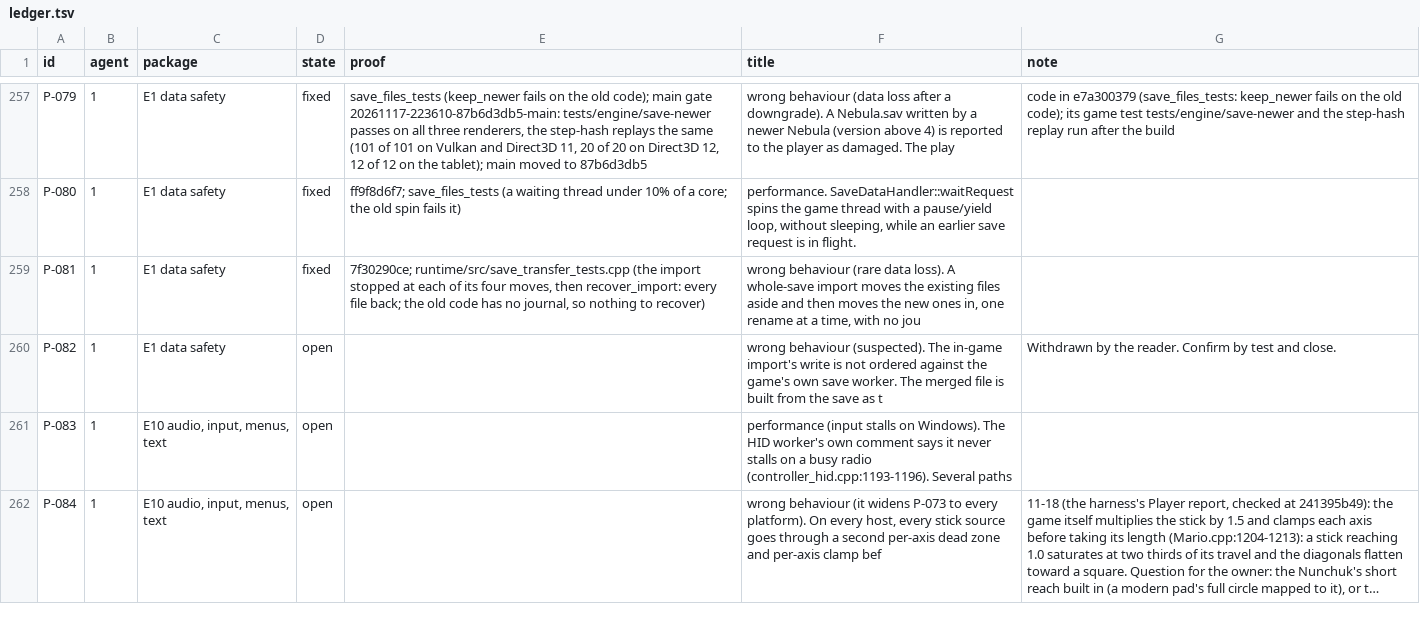
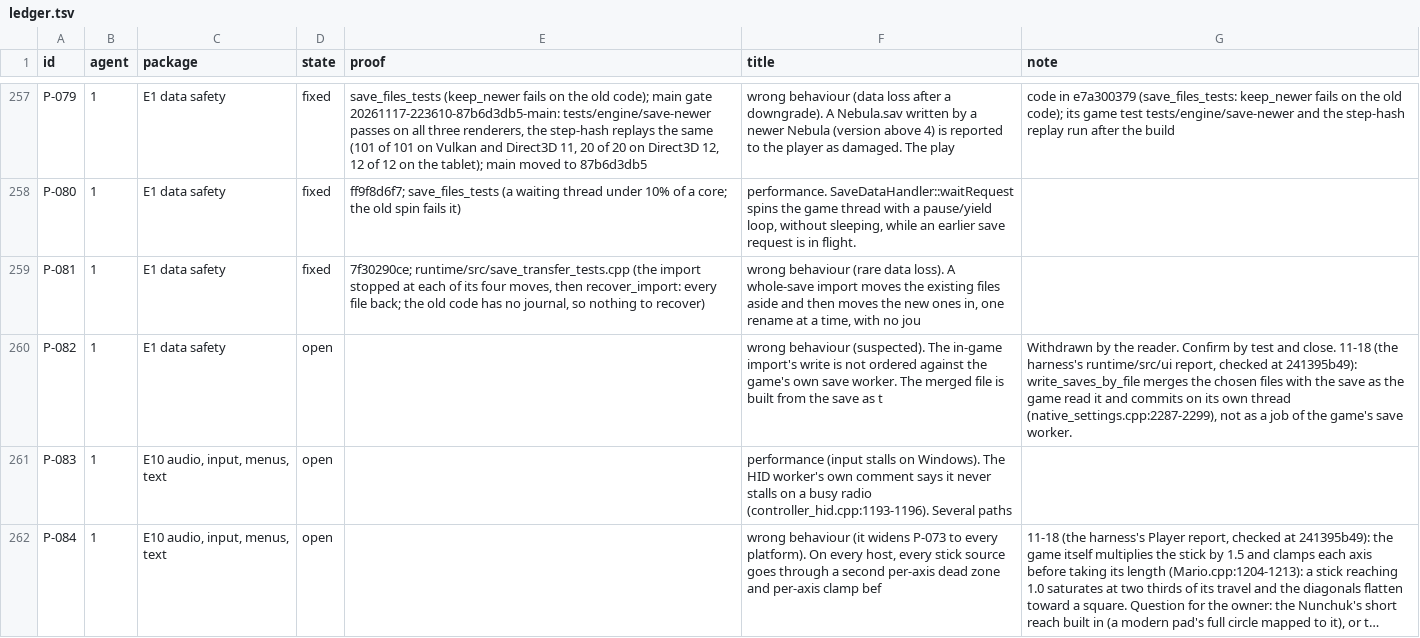
Before and after one commit to keepvaibin/nebula, a TSV file: docs/plan/ledger.tsv, drawn as a sheet; only a part is shown, gaps mark what is left out; long unchanged cells end in …; the diff covers the shown part only.

Commit message:
Ledger: rows from the harness's host menus report
P-306 (the host menus: the benchmark read, the render thread and the
settings lock, save_now's second writer, detached workers, the Mii
row's 100), and 11-18 lines on P-187, P-088 and P-082, each cite read
at 241395b49.

```diff
--- a/docs/plan/ledger.tsv
+++ b/docs/plan/ledger.tsv
@@ -259,3 +259,3 @@ P-080	1	E1 data safety	fixed	ff9f8d6f7; save_files_tests (a waiting thread under
 P-081	1	E1 data safety	fixed	7f30290ce; runtime/src/save_transfer_tests.cpp (the import stopped at each of its four moves, then recover_import: every file back; the old code has no journal, so nothing to recover)	wrong behaviour (rare data loss). A whole-save import moves the existing files aside and then moves the new ones in, one rename at a time, with no jou	
-P-082	1	E1 data safety	open		wrong behaviour (suspected). The in-game import's write is not ordered against the game's own save worker. The merged file is built from the save as t	Withdrawn by the reader. Confirm by test and close.
+P-082	1	E1 data safety	open		wrong behaviour (suspected). The in-game import's write is not ordered against the game's own save worker. The merged file is built from the save as t	Withdrawn by the reader. Confirm by test and close. 11-18 (the harness's runtime/src/ui report, checked at 241395b49): write_saves_by_file merges the chosen files with the save as the game read it and commits on its own thread (native_settings.cpp:2287-2299), not as a job of the game's save worker.
 P-083	1	E10 audio, input, menus, text	open		performance (input stalls on Windows). The HID worker's own comment says it never stalls on a busy radio (controller_hid.cpp:1193-1196). Several paths	
```
Also changed, not shown: 1 added row and 2 edited cells elsewhere in this file.
